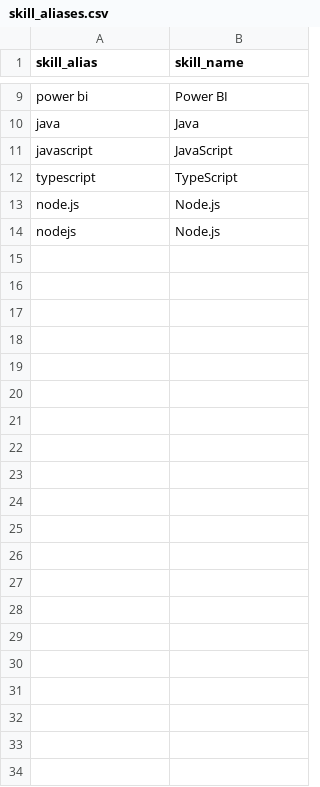
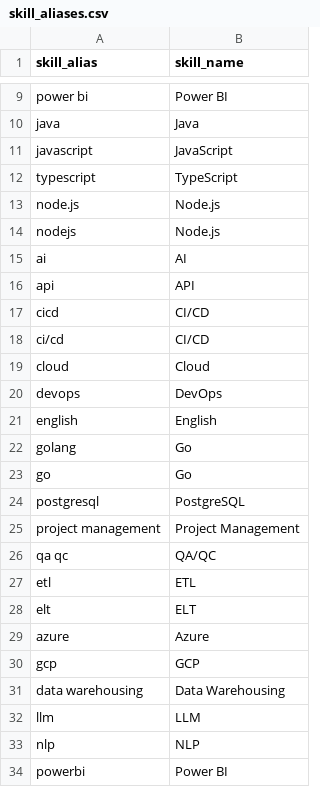
Before and after one commit to Tanh2k8-123/tech-jobs-data-pipeline, a CSV file: dbt/seeds/skill_aliases.csv, drawn as a sheet; only a part is shown, gaps mark what is left out; the diff names each change by its address in the sheet, - before the commit and + after, or states it on an @@ line.

Commit message:
Analyze daily role demand and skill mentions by role

```diff
--- a/dbt/seeds/skill_aliases.csv
+++ b/dbt/seeds/skill_aliases.csv
+row 15: ai | AI
+row 16: api | API
+row 17: cicd | CI/CD
+row 18: ci/cd | CI/CD
+row 19: cloud | Cloud
+row 20: devops | DevOps
+row 21: english | English
+row 22: golang | Go
+row 23: go | Go
+row 24: postgresql | PostgreSQL
+row 25: project management | Project Management
+row 26: qa qc | QA/QC
+row 27: etl | ETL
+row 28: elt | ELT
+row 29: azure | Azure
+row 30: gcp | GCP
+row 31: data warehousing | Data Warehousing
+row 32: llm | LLM
+row 33: nlp | NLP
+row 34: powerbi | Power BI
```
Also changed, not shown: 37 other files.
